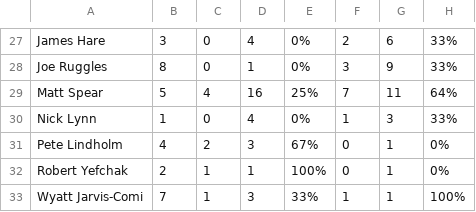
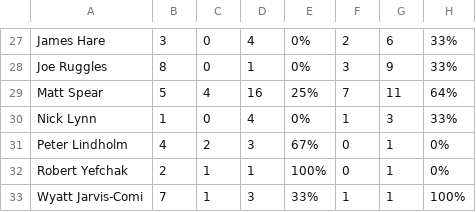
Before and after one commit to jhare3/RevolutionSummer2026, a CSV file: src/data/boxscores/csv/PurpleVsBlue.csv, drawn as a sheet; only a part is shown, gaps mark what is left out; the diff names each change by its address in the sheet, - before the commit and + after, or states it on an @@ line.

```diff
--- a/src/data/boxscores/csv/PurpleVsBlue.csv
+++ b/src/data/boxscores/csv/PurpleVsBlue.csv
-A31: Pete Lindholm
+A31: Peter Lindholm
```
Also changed, not shown: 4 other files.
